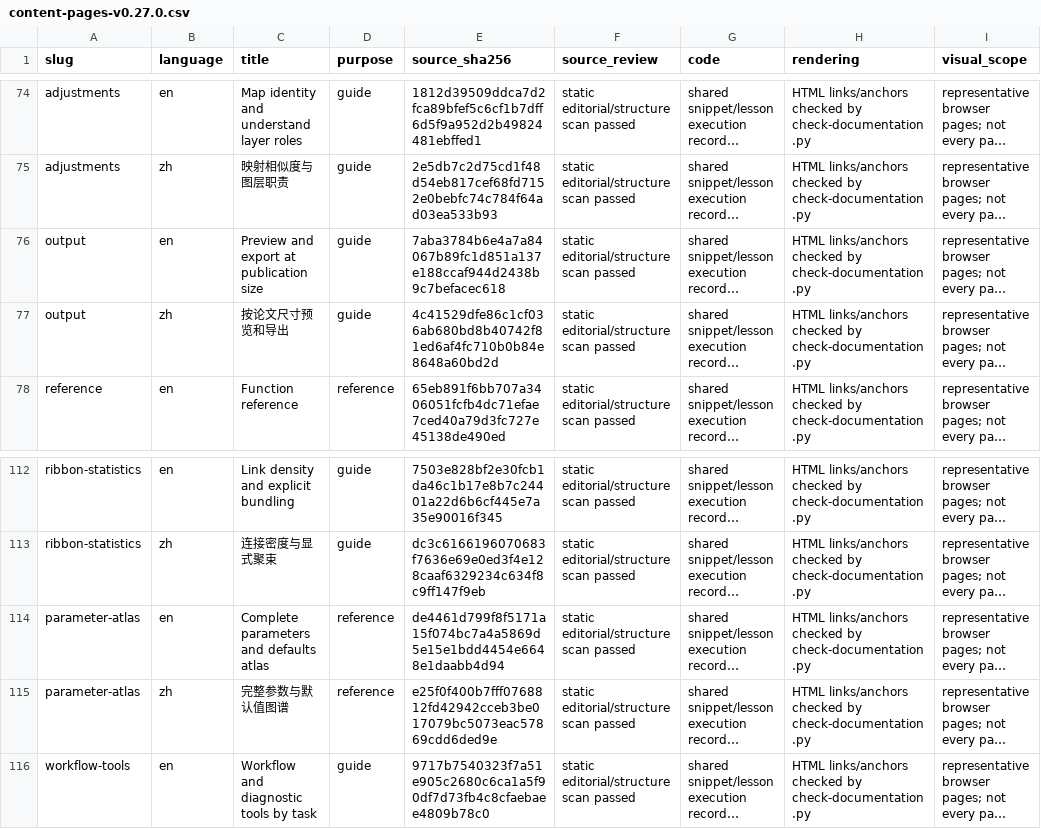
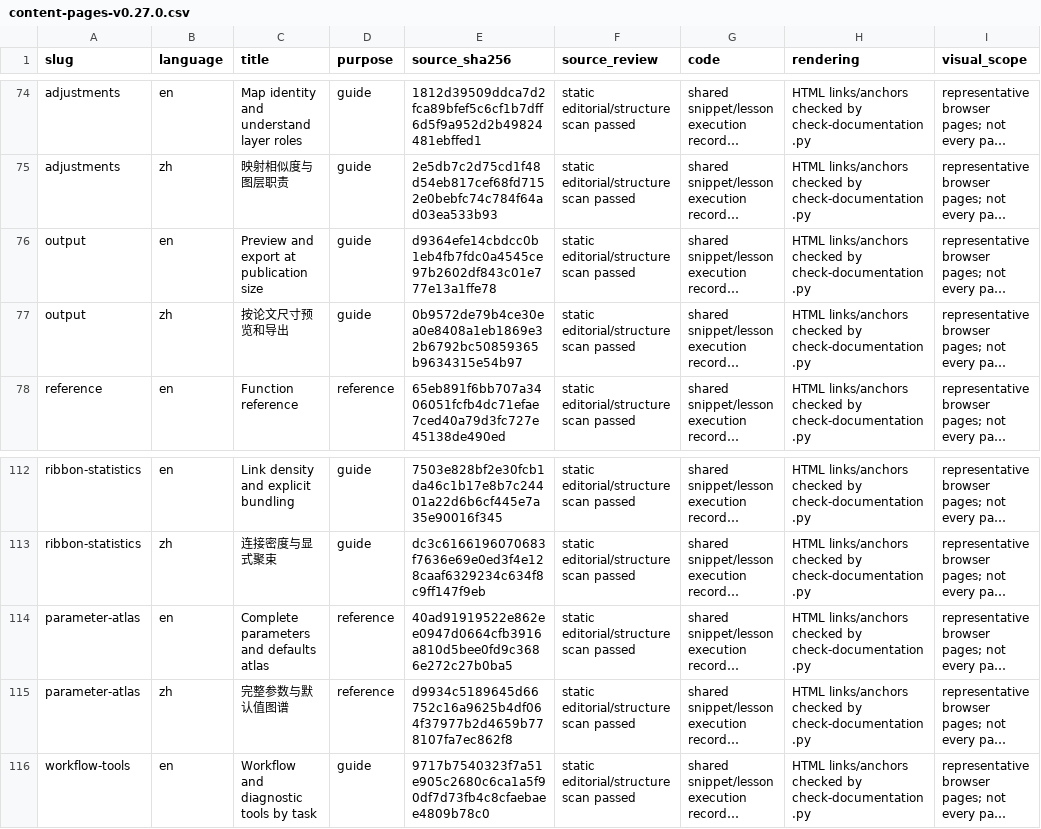
Before and after one commit to DangJem/ggchord, a CSV file: tools/teaching-audit/content-pages-v0.27.0.csv, drawn as a sheet; only a part is shown, gaps mark what is left out; long unchanged cells end in …; the diff names each change by its address in the sheet, - before the commit and + after, or states it on an @@ line.

```diff
--- a/tools/teaching-audit/content-pages-v0.27.0.csv
+++ b/tools/teaching-audit/content-pages-v0.27.0.csv
-E76 (source_sha256): 7aba3784b6e4a7a84067b89fc1d851a137e188ccaf944d2438b9c7befacec618
+E76 (source_sha256): d9364efe14cbdcc0b1eb4fb7fdc0a4545ce97b2602df843c01e777e13a1ffe78
-E77 (source_sha256): 4c41529dfe86c1cf036ab680bd8b40742f81ed6af4fc710b0b84e8648a60bd2d
+E77 (source_sha256): 0b9572de79b4ce30ea0e8408a1eb1869e32b6792bc50859365b9634315e54b97
-E114 (source_sha256): de4461d799f8f5171a15f074bc7a4a5869d5e15e1bdd4454e6648e1daabb4d94
+E114 (source_sha256): 40ad91919522e862ee0947d0664cfb3916a810d5bee0fd9c3686e272c27b0ba5
-E115 (source_sha256): e25f0f400b7fff0768812fd42942cceb3be017079bc5073eac57869cdd6ded9e
+E115 (source_sha256): d9934c5189645d66752c16a9625b4df064f37977b2d4659b778107fa7ec862f8
```
Also changed, not shown: website/assets/plots.csv, 6 other files.
